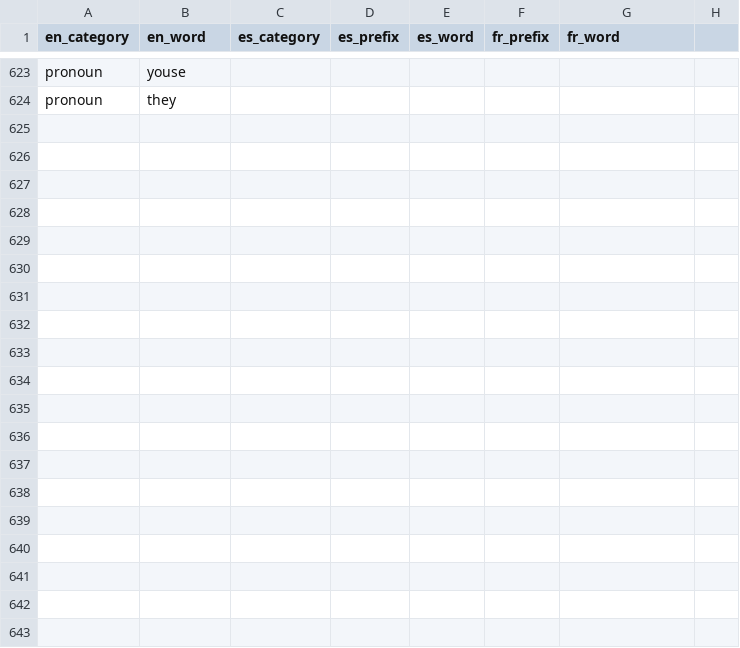
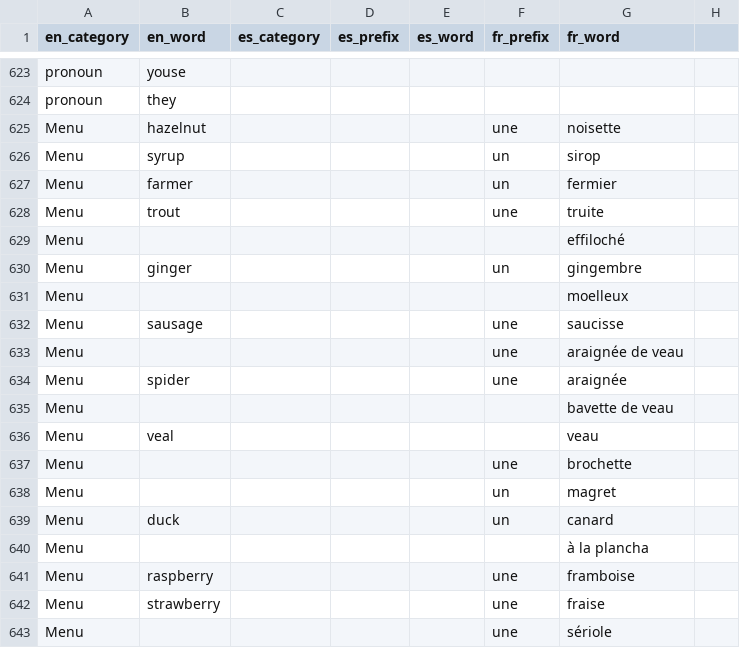
Before and after one commit to eobrain/mergi, a CSV file: data/words.csv, drawn as a sheet; only a part is shown, gaps mark what is left out; the diff covers the shown part only; the diff names each change by its address in the sheet, - before the commit and + after, or states it on an @@ line.

Commit message:
Add some French food words

```diff
--- a/data/words.csv
+++ b/data/words.csv
+row 625: Menu | hazelnut |  |  |  | une | noisette
+row 626: Menu | syrup |  |  |  | un | sirop
+row 627: Menu | farmer |  |  |  | un | fermier
+row 628: Menu | trout |  |  |  | une | truite
+row 629: Menu |  |  |  |  |  | effiloché
+row 630: Menu | ginger |  |  |  | un | gingembre
+row 631: Menu |  |  |  |  |  | moelleux
+row 632: Menu | sausage |  |  |  | une | saucisse
+row 633: Menu |  |  |  |  | une | araignée de veau
+row 634: Menu | spider |  |  |  | une | araignée
+row 635: Menu |  |  |  |  |  | bavette de veau
+row 636: Menu | veal |  |  |  |  | veau
+row 637: Menu |  |  |  |  | une | brochette
+row 638: Menu |  |  |  |  | un | magret
+row 639: Menu | duck |  |  |  | un | canard
+row 640: Menu |  |  |  |  |  | à la plancha
+row 641: Menu | raspberry |  |  |  | une | framboise
+row 642: Menu | strawberry |  |  |  | une | fraise
+row 643: Menu |  |  |  |  | une | sériole
```
Also changed, not shown: 12 added rows and 68 edited cells elsewhere in this file.
